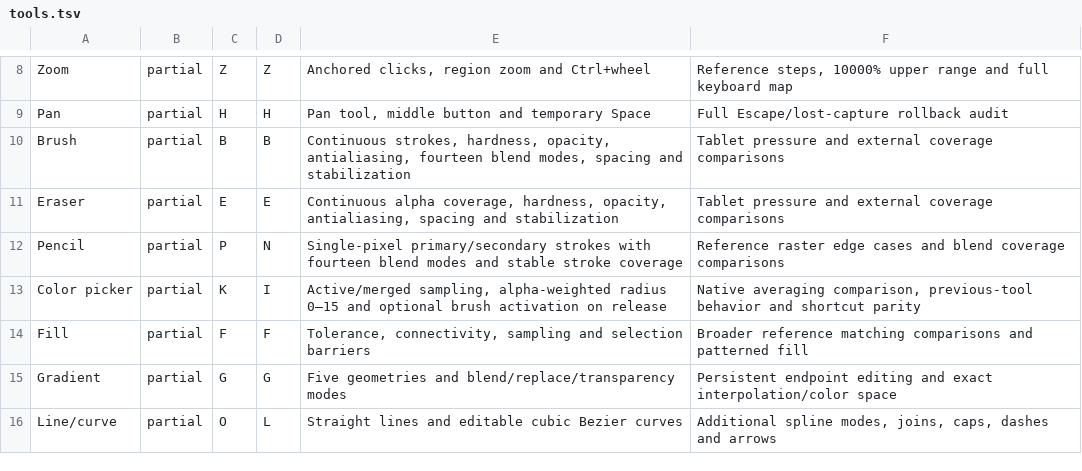
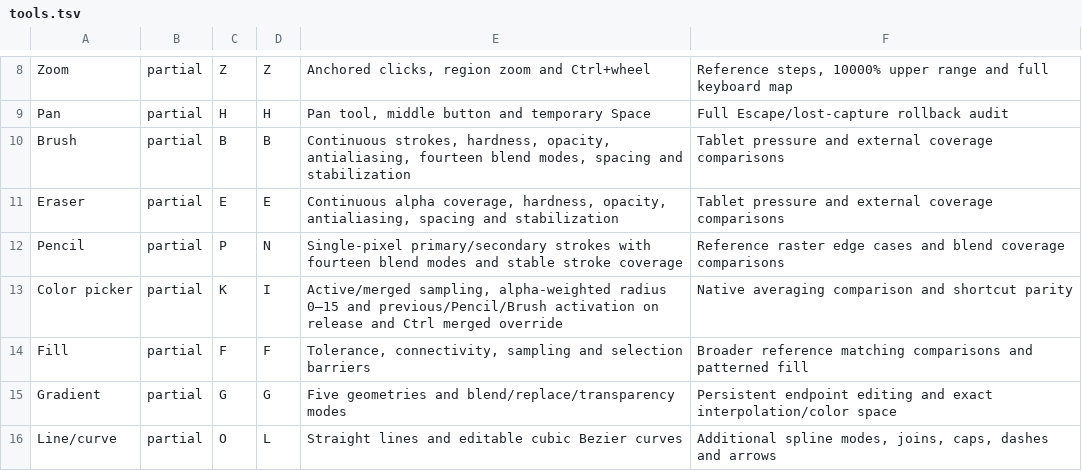
Before and after one commit to trelak-net/paint-rust, a TSV file: acceptance/tools.tsv, drawn as a sheet; only a part is shown, gaps mark what is left out.

```diff
--- a/acceptance/tools.tsv
+++ b/acceptance/tools.tsv
@@ -12,3 +12,3 @@ Eraser	partial	E	E	Continuous alpha coverage, hardness, opacity, antialiasing, s
 Pencil	partial	P	N	Single-pixel primary/secondary strokes with fourteen blend modes and stable stroke coverage	Reference raster edge cases and blend coverage comparisons
-Color picker	partial	K	I	Active/merged sampling, alpha-weighted radius 0–15 and optional brush activation on release	Native averaging comparison, previous-tool behavior and shortcut parity
+Color picker	partial	K	I	Active/merged sampling, alpha-weighted radius 0–15 and previous/Pencil/Brush activation on release and Ctrl merged override	Native averaging comparison and shortcut parity
 Fill	partial	F	F	Tolerance, connectivity, sampling and selection barriers	Broader reference matching comparisons and patterned fill
```
Also changed, not shown: acceptance/options.tsv, 5 other files.
